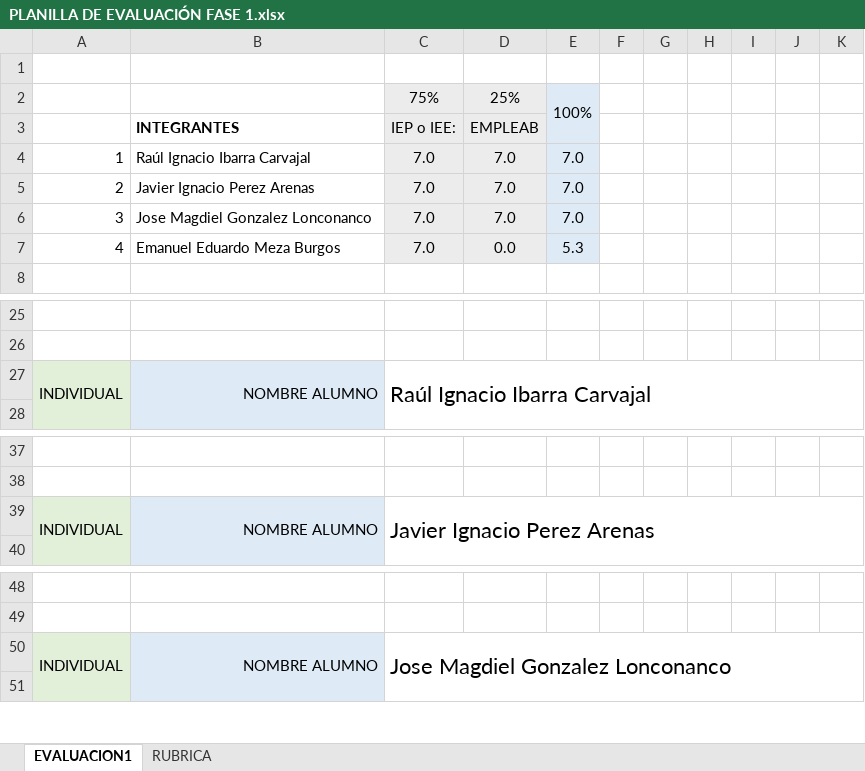
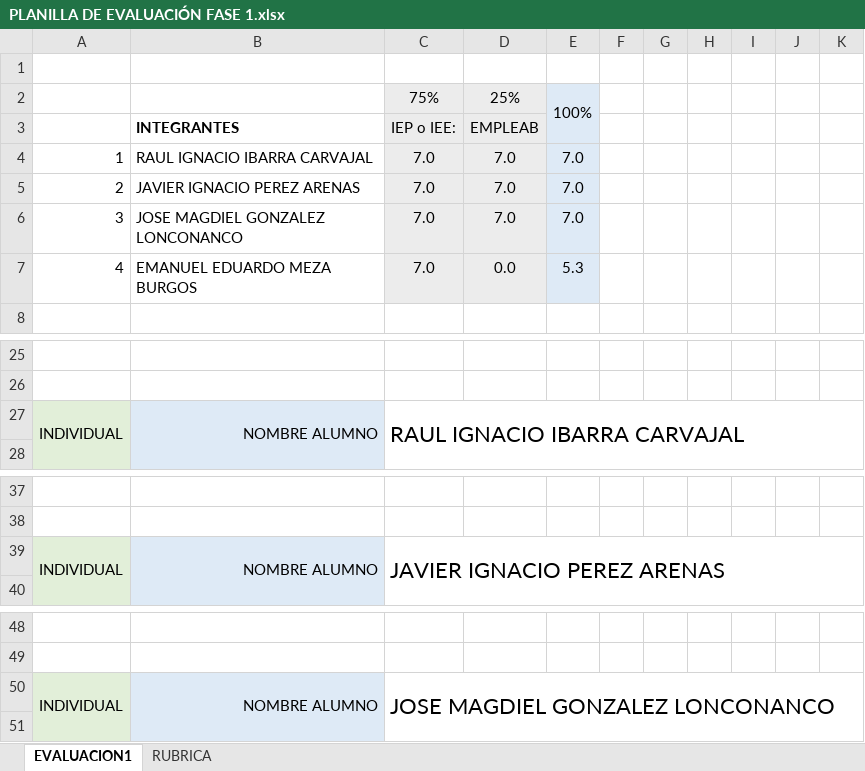
Before and after one commit to DotoIbarra/plataforma-gestion-transporte-flota, an Excel workbook: DOCUMENTOS FASE1/PLANILLA DE EVALUACIÓN FASE 1.xlsx, sheet EVALUACION1, drawn as a sheet; only a part is shown, gaps mark what is left out; values as stored, in another font and other column widths than the file's, no borders; conditional formats not drawn; the diff names each change by its address in the sheet, - before the commit and + after, or states it on an @@ line.

Commit message:
SE CAMBIARON LOS NOMBRES A MAYUSCULAS

```diff
--- a/DOCUMENTOS FASE1/PLANILLA DE EVALUACIÓN FASE 1.xlsx (sheet EVALUACION1)
+++ b/DOCUMENTOS FASE1/PLANILLA DE EVALUACIÓN FASE 1.xlsx (sheet EVALUACION1)
-B4: Raúl Ignacio Ibarra Carvajal
+B4: RAUL IGNACIO IBARRA CARVAJAL
-B5: Javier Ignacio Perez Arenas
+B5: JAVIER IGNACIO PEREZ ARENAS
-B6: Jose Magdiel Gonzalez Lonconanco
+B6: JOSE MAGDIEL GONZALEZ LONCONANCO
-B7: Emanuel Eduardo Meza Burgos
+B7: EMANUEL EDUARDO MEZA BURGOS
-C27: Raúl Ignacio Ibarra Carvajal
+C27: RAUL IGNACIO IBARRA CARVAJAL
-C39: Javier Ignacio Perez Arenas
+C39: JAVIER IGNACIO PEREZ ARENAS
-C50: Jose Magdiel Gonzalez Lonconanco
+C50: JOSE MAGDIEL GONZALEZ LONCONANCO
```
